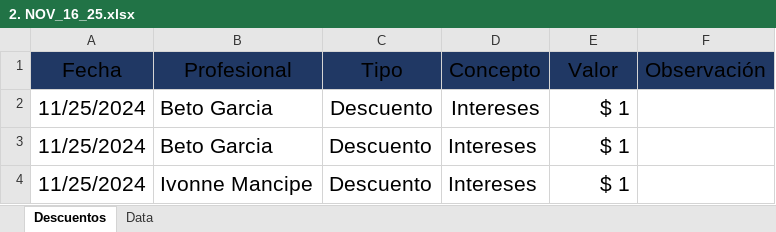
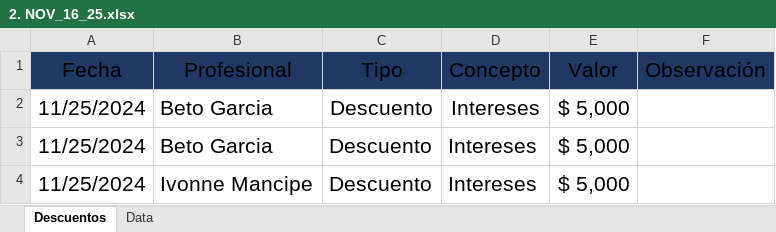
Before and after one commit to afarevalo/ForeverChic, an Excel workbook: 2. Descuentos/2. NOV_16_25.xlsx, sheet Descuentos, drawn as a sheet; values as stored, in another font and other column widths than the file's, no borders; table styles not drawn; the diff names each change by its address in the sheet, - before the commit and + after, or states it on an @@ line.

```diff
--- a/2. Descuentos/2. NOV_16_25.xlsx (sheet Descuentos)
+++ b/2. Descuentos/2. NOV_16_25.xlsx (sheet Descuentos)
-E2:E4 (Valor): $ 1
+E2:E4 (Valor): $ 5,000
```
Also changed, not shown: 1. Ventas Mensuales/2. reporte_de_ventas_NOV_16_25 - Color.xlsx.
